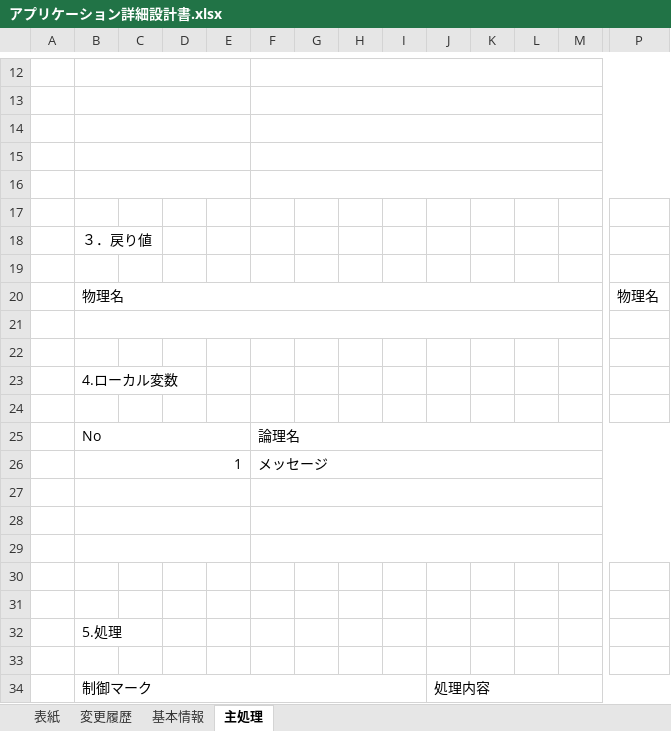
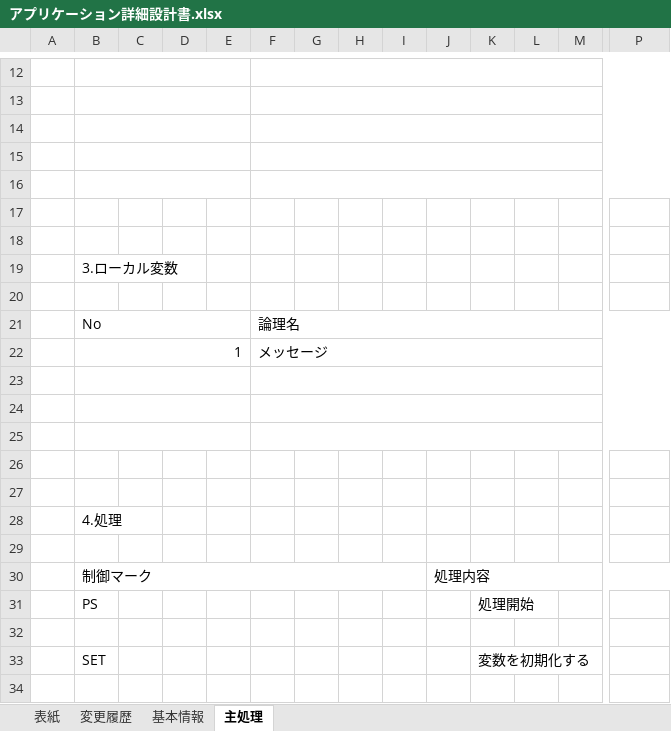
Before and after one commit to SazanamiInko/pythonbase, an Excel workbook: document/docs/pg0002/アプリケーション詳細設計書.xlsx, sheet 主処理, drawn as a sheet; only a part is shown, gaps mark what is left out; the shorter side is filled out with more unchanged rows; values as stored, in another font and other column widths than the file's, no borders; removed rows and columns are numbered as before the commit, all else as after; rows hold the shown columns only; the diff names each change by its address in the sheet, - before the commit and + after, or states it on an @@ line.

```diff
--- a/document/docs/pg0002/アプリケーション詳細設計書.xlsx (sheet 主処理)
+++ b/document/docs/pg0002/アプリケーション詳細設計書.xlsx (sheet 主処理)
-row 18:  | ３．戻り値
-row 20:  | 物理名 |  |  |  |  |  |  |  |  |  |  |  | 物理名
-row 21: (empty)
-row 22: (empty)
-B19: 4.ローカル変数
+B19: 3.ローカル変数
-B28: 5.処理
+B28: 4.処理
```
Also changed, not shown: document/docs/pg0001/アプリケーション詳細設計書.xlsx, document/docs/pg0003/アプリケーション詳細設計書.xlsx, 2 other files.
